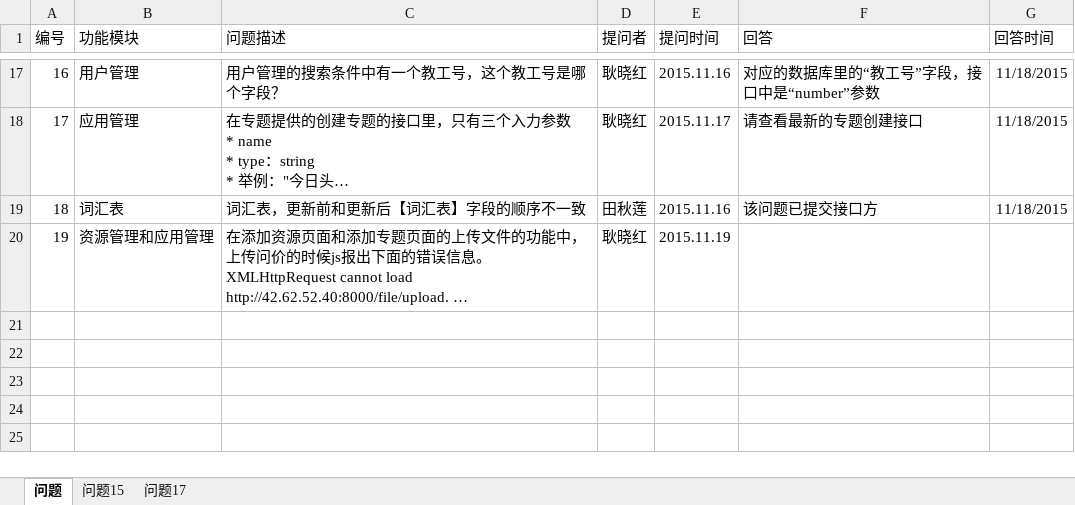
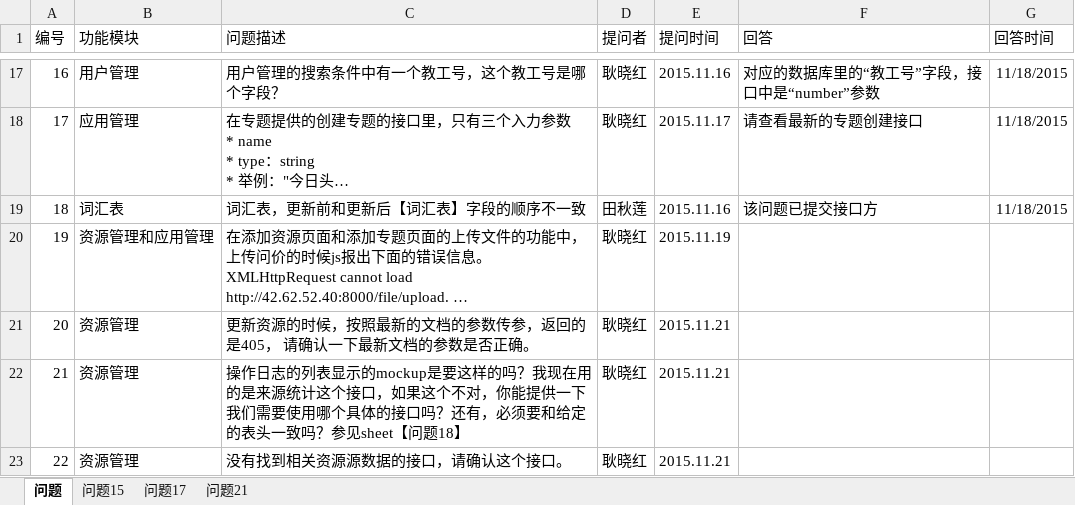
Before and after one commit to gengxiaohong/project, an Excel workbook: doc/Question List.xlsx, sheet 问题, drawn as a sheet; only a part is shown, gaps mark what is left out; long unchanged cells end in …; values as stored, in another font and other column widths than the file's, no borders; the diff names each change by its address in the sheet, - before the commit and + after, or states it on an @@ line.

Commit message:
add question and commit code for resource

```diff
--- a/doc/Question List.xlsx (sheet 问题)
+++ b/doc/Question List.xlsx (sheet 问题)
+sheet tab: 问题21
+row 21: 20 | 资源管理 | 更新资源的时候，按照最新的文档的参数传参，返回的是405， 请确认一下最新文档的参数是否正确。 | 耿晓红 | 2015.11.21
+row 22: 21 | 资源管理 | 操作日志的列表显示的mockup是要这样的吗？我现在用的是来源统计这个接口，如果这个不对，你能提供一下我们需要使用哪个具体的接口吗？还有，必须要和给定的表头一致吗？参见sheet【问题18】 | 耿晓红 | 2015.11.21
+row 23: 22 | 资源管理 | 没有找到相关资源源数据的接口，请确认这个接口。 | 耿晓红 | 2015.11.21
```
Also changed, not shown: charts or pictures, 6 other files.
